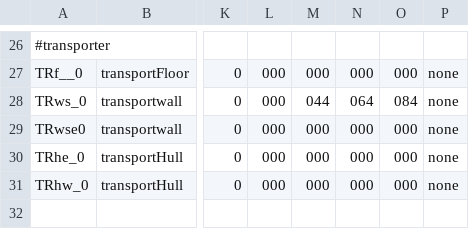
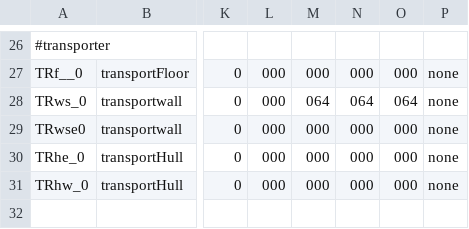
Before and after one commit to WolfgangBischoff/Progress, a CSV file: src/res/level/crewdeck.csv, drawn as a sheet; only a part is shown, gaps mark what is left out; the diff names each change by its address in the sheet, - before the commit and + after, or states it on an @@ line.

```diff
--- a/src/res/level/crewdeck.csv
+++ b/src/res/level/crewdeck.csv
-M28: 044
+M28: 064
-O28: 084
+O28: 064
```
Also changed, not shown: 1 other file.
